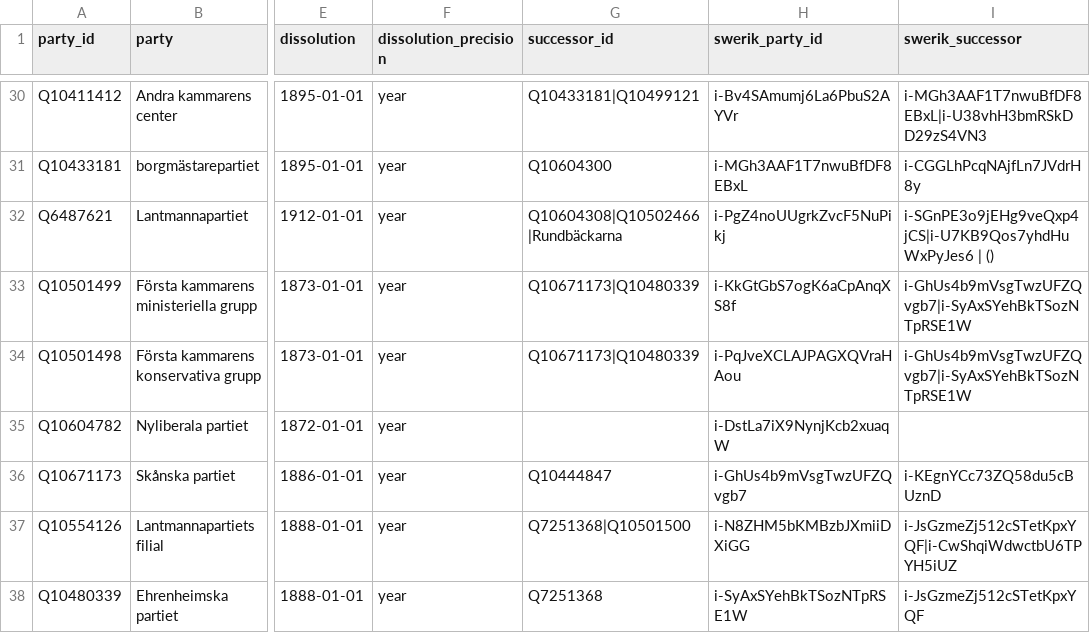
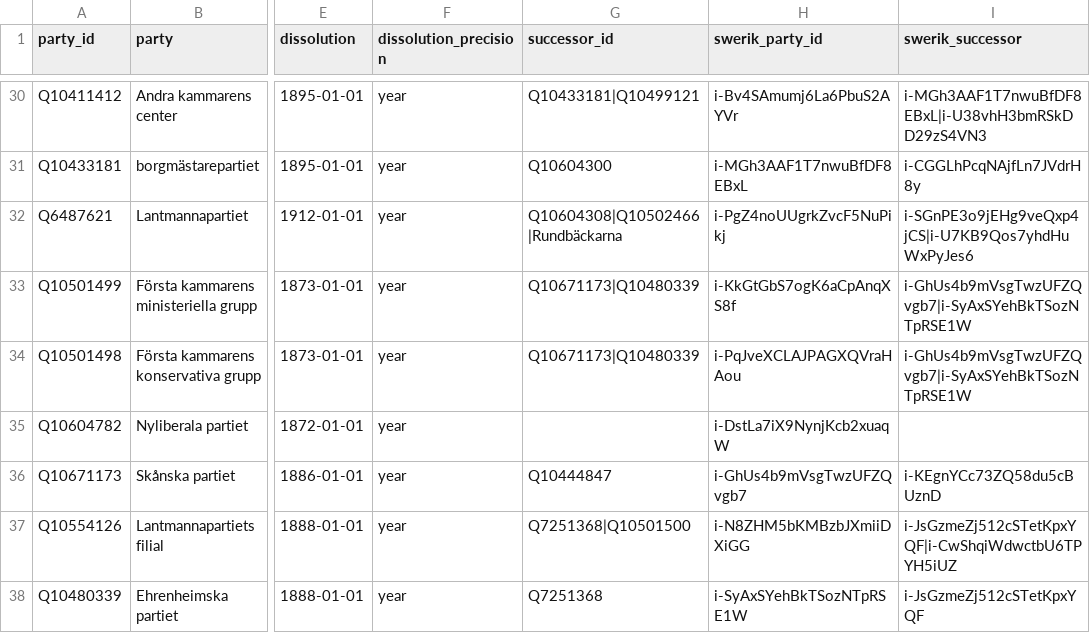
Before and after one commit to swerik-project/riksdagen-persons, a CSV file: data/party.csv, drawn as a sheet; only a part is shown, gaps mark what is left out; the diff names each change by its address in the sheet, - before the commit and + after, or states it on an @@ line.

Commit message:
minor bug fix

```diff
--- a/data/party.csv
+++ b/data/party.csv
-I32 (swerik_successor): i-SGnPE3o9jEHg9veQxp4jCS|i-U7KB9Qos7yhdHuWxPyJes6 | ()
+I32 (swerik_successor): i-SGnPE3o9jEHg9veQxp4jCS|i-U7KB9Qos7yhdHuWxPyJes6
```
